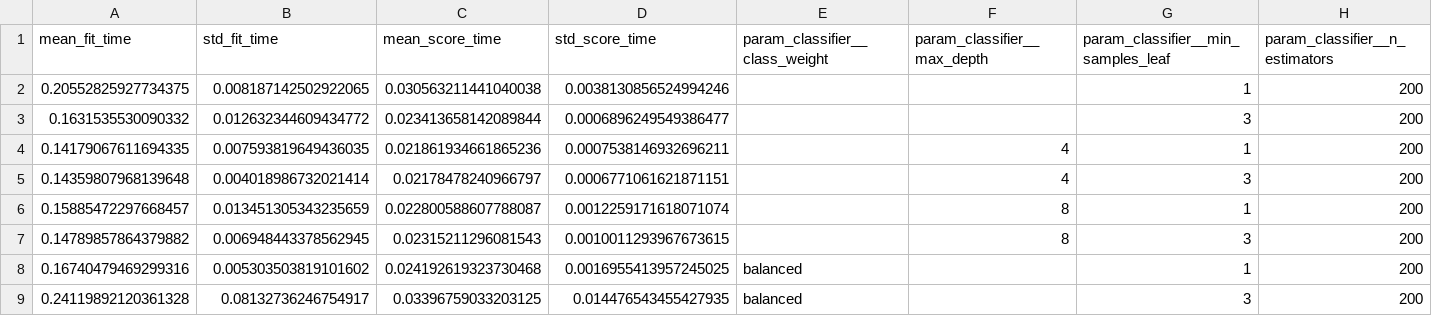
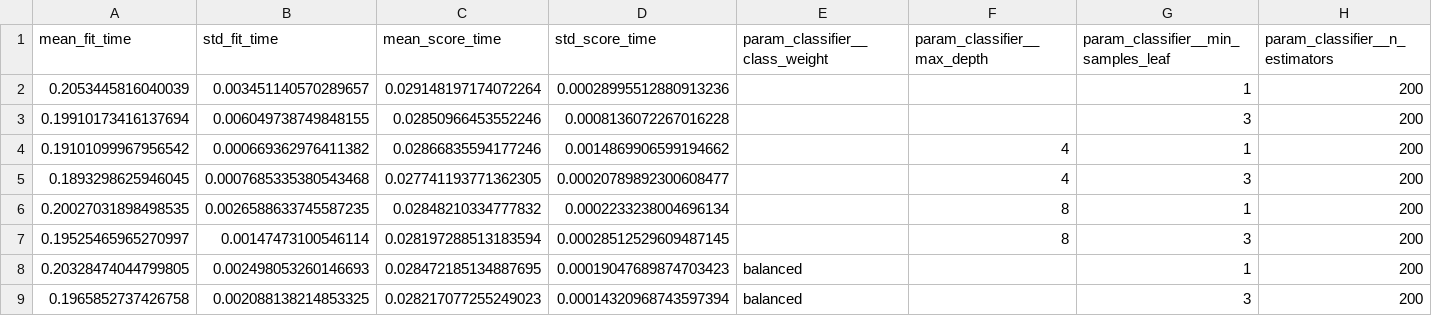
Before and after one commit to ayushdev/Heart_Disease_Prediction, a CSV file: reports/random_forest_cv.csv, drawn as a sheet; only a part is shown; the diff covers the shown part only; the diff names each change by its address in the sheet, - before the commit and + after, or states it on an @@ line.

```diff
--- a/reports/random_forest_cv.csv
+++ b/reports/random_forest_cv.csv
-A2 (mean_fit_time): 0.20552825927734375
+A2 (mean_fit_time): 0.2053445816040039
-B2 (std_fit_time): 0.008187142502922065
+B2 (std_fit_time): 0.003451140570289657
-C2 (mean_score_time): 0.030563211441040038
+C2 (mean_score_time): 0.029148197174072264
-D2 (std_score_time): 0.0038130856524994246
+D2 (std_score_time): 0.00028995512880913236
-A3 (mean_fit_time): 0.1631535530090332
+A3 (mean_fit_time): 0.19910173416137694
-B3 (std_fit_time): 0.012632344609434772
+B3 (std_fit_time): 0.006049738749848155
-C3 (mean_score_time): 0.023413658142089844
+C3 (mean_score_time): 0.02850966453552246
-D3 (std_score_time): 0.0006896249549386477
+D3 (std_score_time): 0.0008136072267016228
-A4 (mean_fit_time): 0.14179067611694335
+A4 (mean_fit_time): 0.19101099967956542
-B4 (std_fit_time): 0.007593819649436035
+B4 (std_fit_time): 0.000669362976411382
-C4 (mean_score_time): 0.021861934661865236
+C4 (mean_score_time): 0.02866835594177246
-D4 (std_score_time): 0.0007538146932696211
+D4 (std_score_time): 0.0014869906599194662
-A5 (mean_fit_time): 0.14359807968139648
+A5 (mean_fit_time): 0.1893298625946045
-B5 (std_fit_time): 0.004018986732021414
+B5 (std_fit_time): 0.0007685335380543468
-C5 (mean_score_time): 0.02178478240966797
+C5 (mean_score_time): 0.027741193771362305
-D5 (std_score_time): 0.0006771061621871151
+D5 (std_score_time): 0.00020789892300608477
-A6 (mean_fit_time): 0.15885472297668457
+A6 (mean_fit_time): 0.20027031898498535
-B6 (std_fit_time): 0.013451305343235659
+B6 (std_fit_time): 0.0026588633745587235
-C6 (mean_score_time): 0.022800588607788087
+C6 (mean_score_time): 0.02848210334777832
-D6 (std_score_time): 0.0012259171618071074
+D6 (std_score_time): 0.0002233238004696134
-A7 (mean_fit_time): 0.14789857864379882
+A7 (mean_fit_time): 0.19525465965270997
-B7 (std_fit_time): 0.006948443378562945
+B7 (std_fit_time): 0.00147473100546114
-C7 (mean_score_time): 0.02315211296081543
+C7 (mean_score_time): 0.028197288513183594
-D7 (std_score_time): 0.0010011293967673615
+D7 (std_score_time): 0.00028512529609487145
-A8 (mean_fit_time): 0.16740479469299316
+A8 (mean_fit_time): 0.20328474044799805
-B8 (std_fit_time): 0.005303503819101602
+B8 (std_fit_time): 0.002498053260146693
-C8 (mean_score_time): 0.024192619323730468
+C8 (mean_score_time): 0.028472185134887695
-D8 (std_score_time): 0.0016955413957245025
+D8 (std_score_time): 0.00019047689874703423
-A9 (mean_fit_time): 0.24119892120361328
+A9 (mean_fit_time): 0.1965852737426758
-B9 (std_fit_time): 0.08132736246754917
+B9 (std_fit_time): 0.002088138214853325
-C9 (mean_score_time): 0.03396759033203125
+C9 (mean_score_time): 0.028217077255249023
-D9 (std_score_time): 0.014476543455427935
+D9 (std_score_time): 0.00014320968743597394
```
Also changed, not shown: 16 edited cells elsewhere in this file, reports/logistic_regression_cv.csv, 20 other files.
